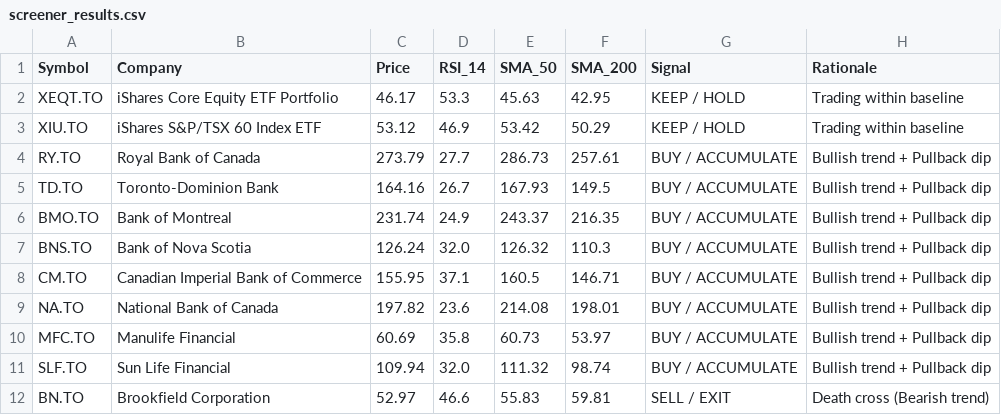
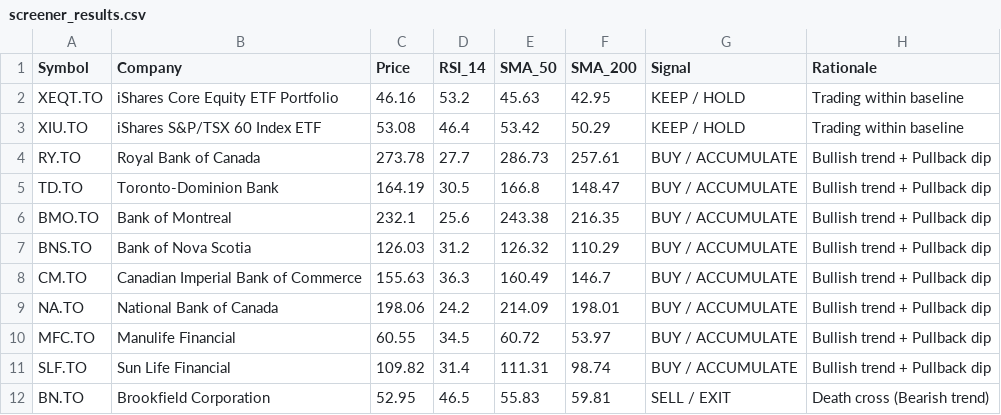
Before and after one commit to premsy-maker/tsx-stock-screener, a CSV file: screener_results.csv, drawn as a sheet; only a part is shown; the diff covers the shown part only.

Commit message:
manual refresh

```diff
--- a/screener_results.csv
+++ b/screener_results.csv
@@ -1,12 +1,12 @@
 Symbol,Company,Price,RSI_14,SMA_50,SMA_200,Signal,Rationale
-XEQT.TO,iShares Core Equity ETF Portfolio,46.17,53.3,45.63,42.95,KEEP / HOLD,Trading within baseline
-XIU.TO,iShares S&P/TSX 60 Index ETF,53.12,46.9,53.42,50.29,KEEP / HOLD,Trading within baseline
-RY.TO,Royal Bank of Canada,273.79,27.7,286.73,257.61,BUY / ACCUMULATE,Bullish trend + Pullback dip
-TD.TO,Toronto-Dominion Bank,164.16,26.7,167.93,149.5,BUY / ACCUMULATE,Bullish trend + Pullback dip
-BMO.TO,Bank of Montreal,231.74,24.9,243.37,216.35,BUY / ACCUMULATE,Bullish trend + Pullback dip
-BNS.TO,Bank of Nova Scotia,126.24,32.0,126.32,110.3,BUY / ACCUMULATE,Bullish trend + Pullback dip
-CM.TO,Canadian Imperial Bank of Commerce,155.95,37.1,160.5,146.71,BUY / ACCUMULATE,Bullish trend + Pullback dip
-NA.TO,National Bank of Canada,197.82,23.6,214.08,198.01,BUY / ACCUMULATE,Bullish trend + Pullback dip
-MFC.TO,Manulife Financial,60.69,35.8,60.73,53.97,BUY / ACCUMULATE,Bullish trend + Pullback dip
-SLF.TO,Sun Life Financial,109.94,32.0,111.32,98.74,BUY / ACCUMULATE,Bullish trend + Pullback dip
-BN.TO,Brookfield Corporation,52.97,46.6,55.83,59.81,SELL / EXIT,Death cross (Bearish trend)
+XEQT.TO,iShares Core Equity ETF Portfolio,46.16,53.2,45.63,42.95,KEEP / HOLD,Trading within baseline
+XIU.TO,iShares S&P/TSX 60 Index ETF,53.08,46.4,53.42,50.29,KEEP / HOLD,Trading within baseline
+RY.TO,Royal Bank of Canada,273.78,27.7,286.73,257.61,BUY / ACCUMULATE,Bullish trend + Pullback dip
+TD.TO,Toronto-Dominion Bank,164.19,30.5,166.8,148.47,BUY / ACCUMULATE,Bullish trend + Pullback dip
+BMO.TO,Bank of Montreal,232.1,25.6,243.38,216.35,BUY / ACCUMULATE,Bullish trend + Pullback dip
+BNS.TO,Bank of Nova Scotia,126.03,31.2,126.32,110.29,BUY / ACCUMULATE,Bullish trend + Pullback dip
+CM.TO,Canadian Imperial Bank of Commerce,155.63,36.3,160.49,146.7,BUY / ACCUMULATE,Bullish trend + Pullback dip
+NA.TO,National Bank of Canada,198.06,24.2,214.09,198.01,BUY / ACCUMULATE,Bullish trend + Pullback dip
+MFC.TO,Manulife Financial,60.55,34.5,60.72,53.97,BUY / ACCUMULATE,Bullish trend + Pullback dip
+SLF.TO,Sun Life Financial,109.82,31.4,111.31,98.74,BUY / ACCUMULATE,Bullish trend + Pullback dip
+BN.TO,Brookfield Corporation,52.95,46.5,55.83,59.81,SELL / EXIT,Death cross (Bearish trend)
```
Also changed, not shown: 123 edited cells elsewhere in this file.
